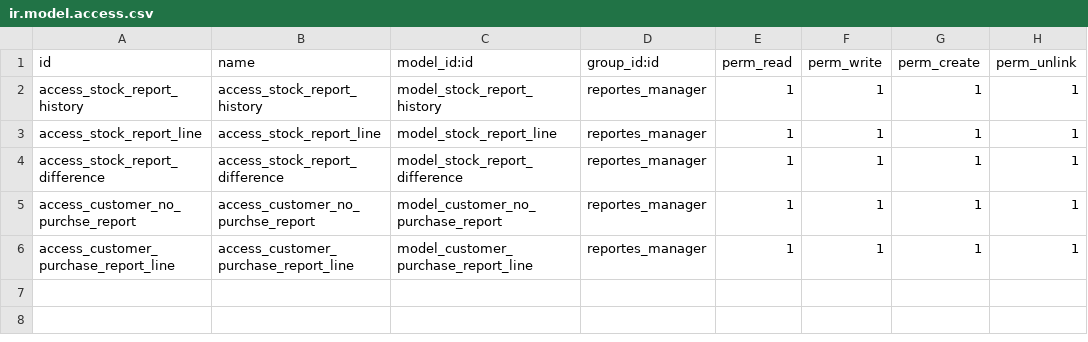
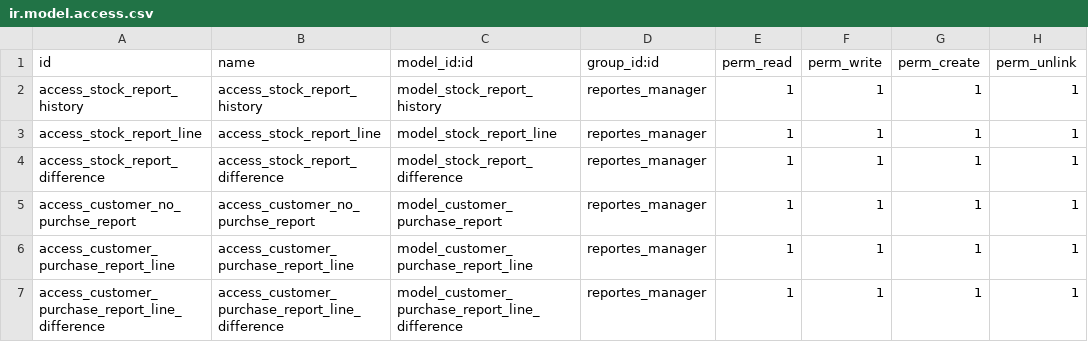
Before and after one commit to rzavalatk/grupomegatk, a CSV file: reports/security/ir.model.access.csv, drawn as a sheet.

Commit message:
Modulo de reportes

```diff
--- a/reports/security/ir.model.access.csv
+++ b/reports/security/ir.model.access.csv
@@ -4,3 +4,4 @@ access_stock_report_line,access_stock_report_line,model_stock_report_line,report
 access_stock_report_difference,access_stock_report_difference,model_stock_report_difference,reportes_manager,1,1,1,1
-access_customer_no_purchse_report,access_customer_no_purchse_report,model_customer_no_purchase_report,reportes_manager,1,1,1,1
+access_customer_no_purchse_report,access_customer_no_purchse_report,model_customer_purchase_report,reportes_manager,1,1,1,1
 access_customer_purchase_report_line,access_customer_purchase_report_line,model_customer_purchase_report_line,reportes_manager,1,1,1,1
+access_customer_purchase_report_line_difference,access_customer_purchase_report_line_difference,model_customer_purchase_report_line_difference,reportes_manager,1,1,1,1
```
Also changed, not shown: 5 other files.
